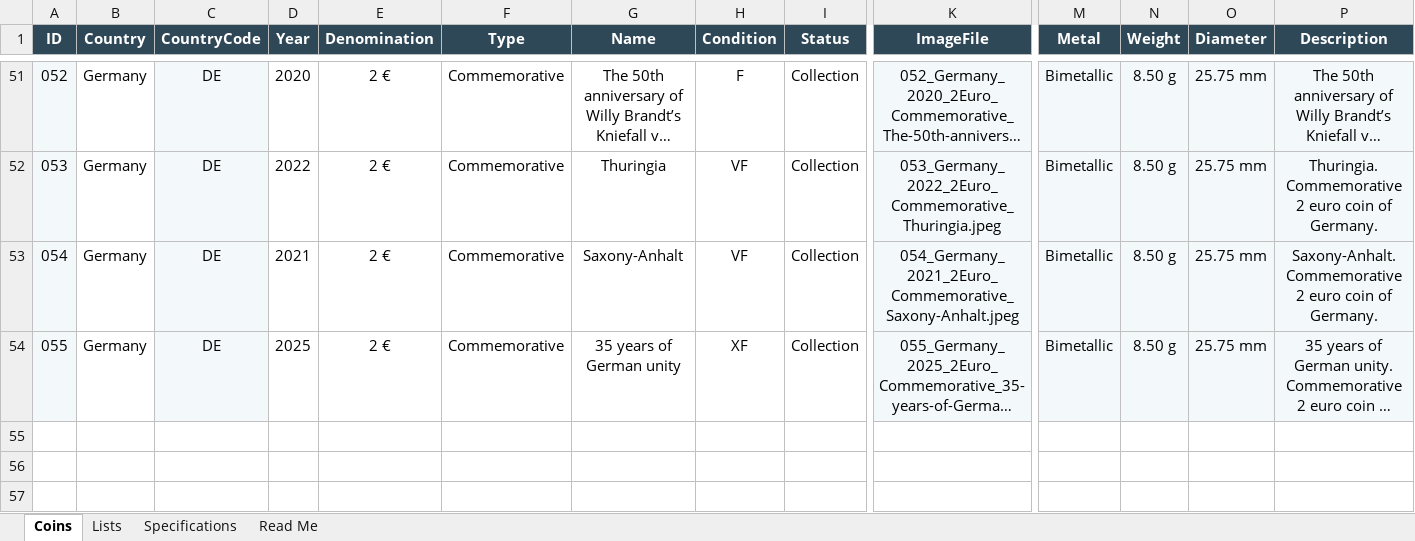
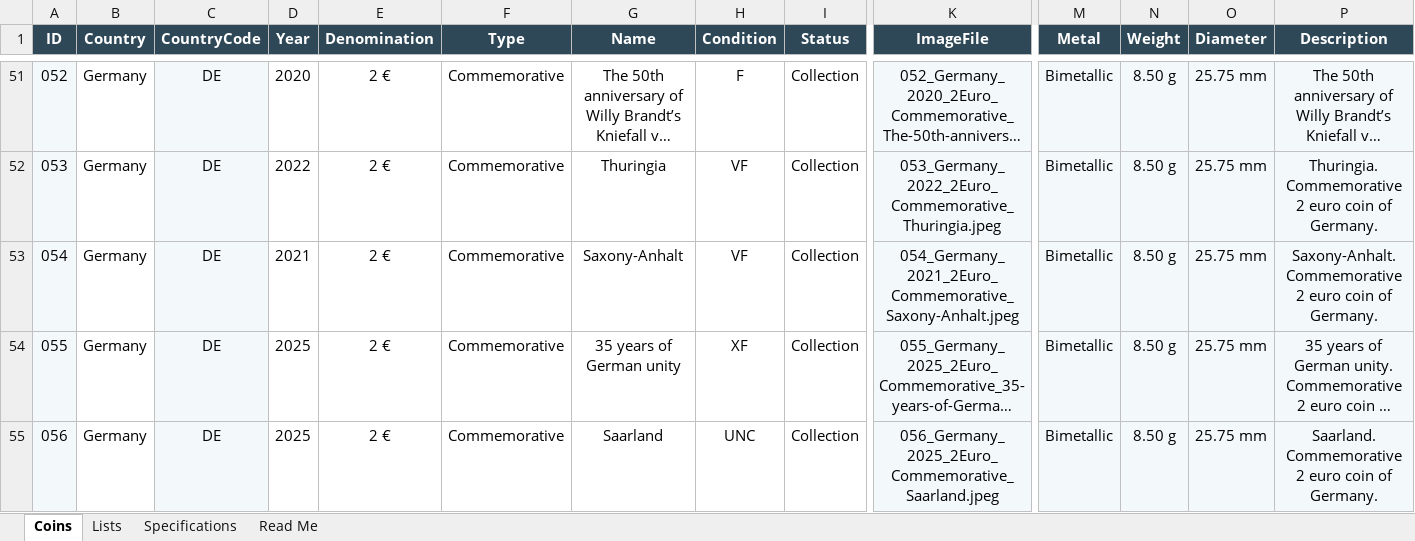
Before and after one commit to coins-mp/coins-mp.github.io, an Excel workbook: data/Euro_Coin_Catalog_Automation.xlsx, sheet Coins, drawn as a sheet; only a part is shown, gaps mark what is left out; long unchanged cells end in …; values as stored, in another font and other column widths than the file's, no borders; conditional formats not drawn; rows hold the shown columns only; the diff names each change by its address in the sheet, - before the commit and + after, or states it on an @@ line.

```diff
--- a/data/Euro_Coin_Catalog_Automation.xlsx (sheet Coins)
+++ b/data/Euro_Coin_Catalog_Automation.xlsx (sheet Coins)
+row 55: 056 | Germany | DE | 2025 | 2 € | Commemorative | Saarland | UNC | Collection | 056_Germany_2025_2Euro_Commemorative_Saarland.jpeg | Bimetallic | 8.50 g | 25.75 mm | Saarland. Commemorative 2 euro coin of Germany.
```
Also changed, not shown: 3 other files.
